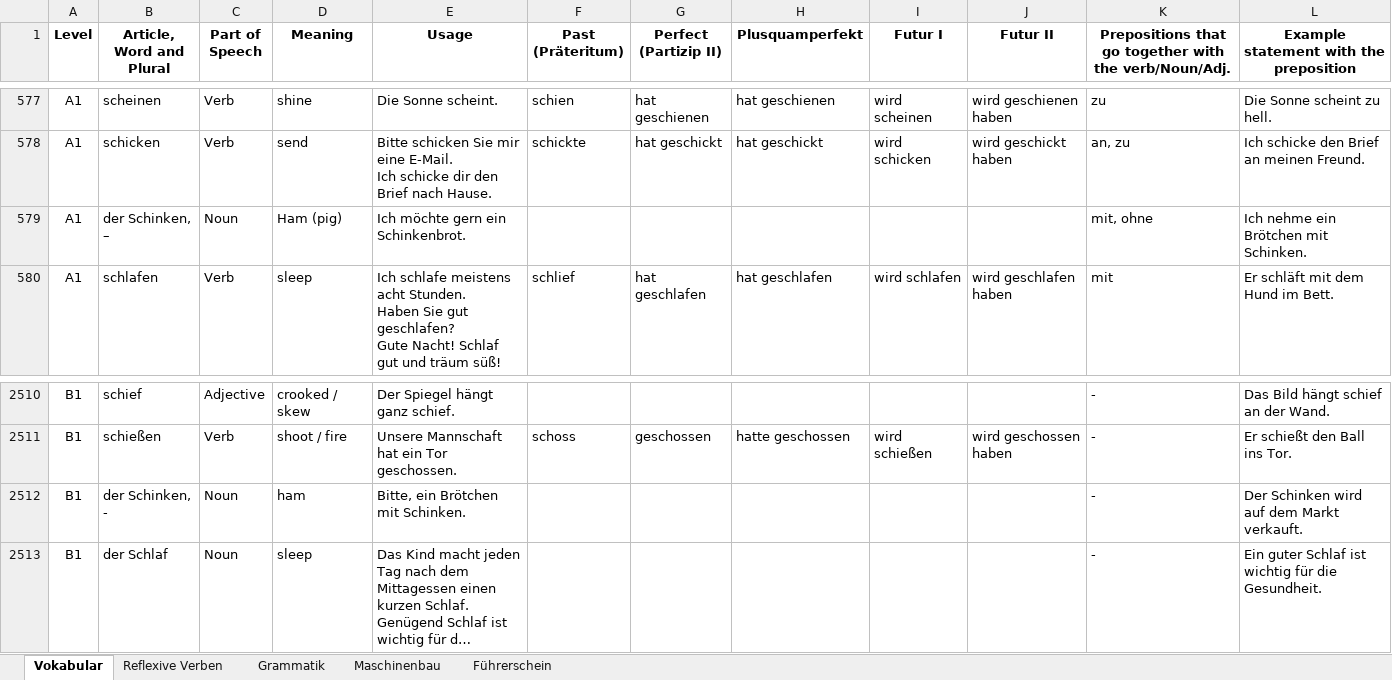
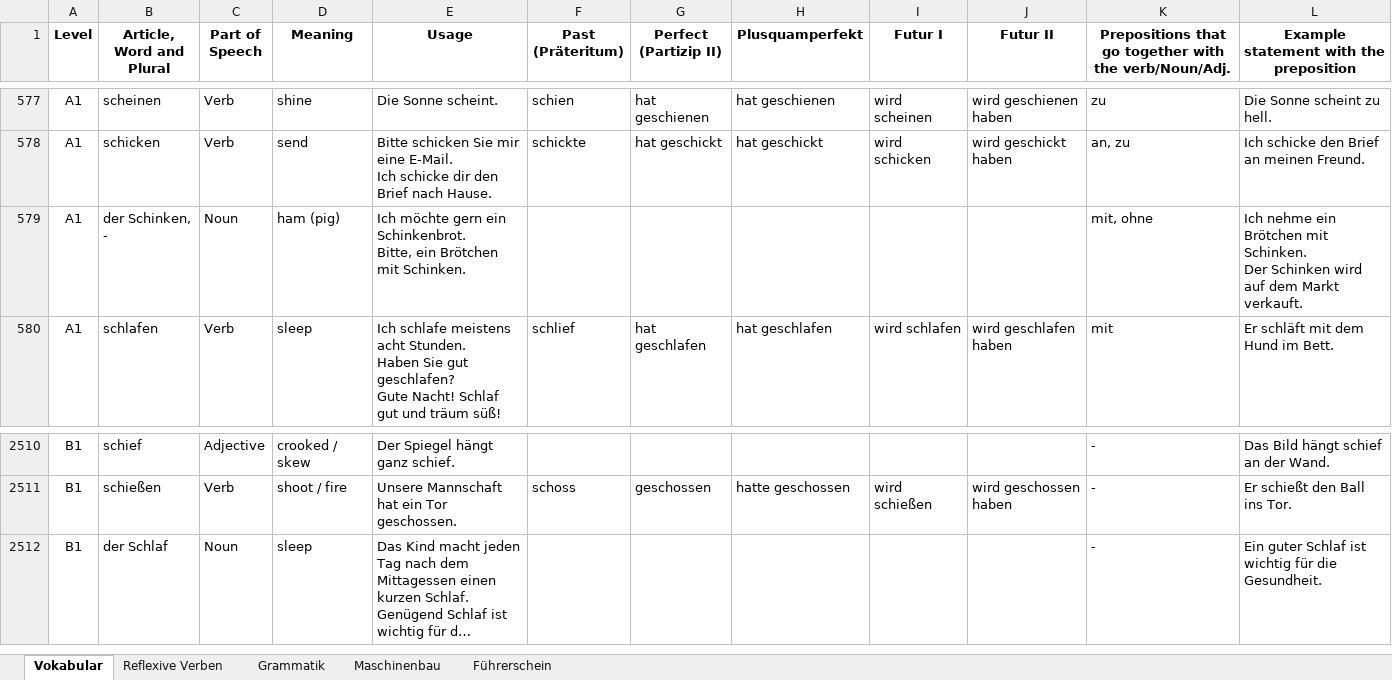
Before and after one commit to Srikanth-Aryasomayajula/LearnGerman, an Excel workbook: Vocabulary.xlsx, sheet Vokabular, drawn as a sheet; only a part is shown, gaps mark what is left out; long unchanged cells end in …; values as stored, in another font and other column widths than the file's, no borders; conditional formats not drawn; ↵ is a line break in a cell; the diff names each change by its address in the sheet, - before the commit and + after, or states it on an @@ line.

Commit message:
Add files via upload

```diff
--- a/Vocabulary.xlsx (sheet Vokabular)
+++ b/Vocabulary.xlsx (sheet Vokabular)
-B579 (Article, Word and Plural): der Schinken, –
+B579 (Article, Word and Plural): der Schinken, -
-D579 (Meaning): Ham (pig)
+D579 (Meaning): ham (pig)
-E579 (Usage): …ein Schinkenbrot.
+E579 (Usage): …ein Schinkenbrot. ↵ Bitte, ein Brötchen mit Schinken.
-L579: …mit Schinken.
+L579: …mit Schinken. ↵ Der Schinken wird auf dem Markt verkauft.
-row 2512: B1 | der Schinken, - | Noun | ham | Bitte, ein Brötchen mit Schinken. |  |  |  |  |  | - | Der Schinken wird auf dem Markt verkauft.
```
